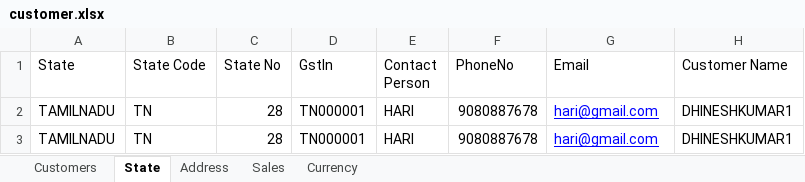
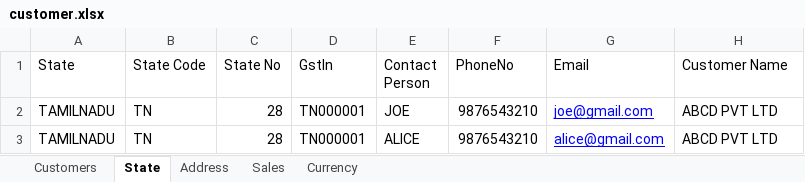
Before and after one commit to WhyDigitSystem/finance-frontend, an Excel workbook: src/assets/sample-files/customer.xlsx, sheet State, drawn as a sheet; values as stored, in another font and other column widths than the file's, no borders; the diff names each change by its address in the sheet, - before the commit and + after, or states it on an @@ line.

Commit message:
Customer, Vendor Sample file chgs

```diff
--- a/src/assets/sample-files/customer.xlsx (sheet State)
+++ b/src/assets/sample-files/customer.xlsx (sheet State)
-E2 (Contact Person): HARI
+E2 (Contact Person): JOE
-F2:F3 (PhoneNo): 9080887678
+F2:F3 (PhoneNo): 9876543210
-G2 (Email): hari@gmail.com
+G2 (Email): joe@gmail.com
-H2:H3 (Customer Name): DHINESHKUMAR1
+H2:H3 (Customer Name): ABCD PVT LTD
-E3 (Contact Person): HARI
+E3 (Contact Person): ALICE
-G3 (Email): hari@gmail.com
+G3 (Email): alice@gmail.com
```
Also changed, not shown: sheet Address, sheet Sales, sheet Customers, sheet Currency, src/assets/sample-files/vendor.xlsx, 2 other files.
